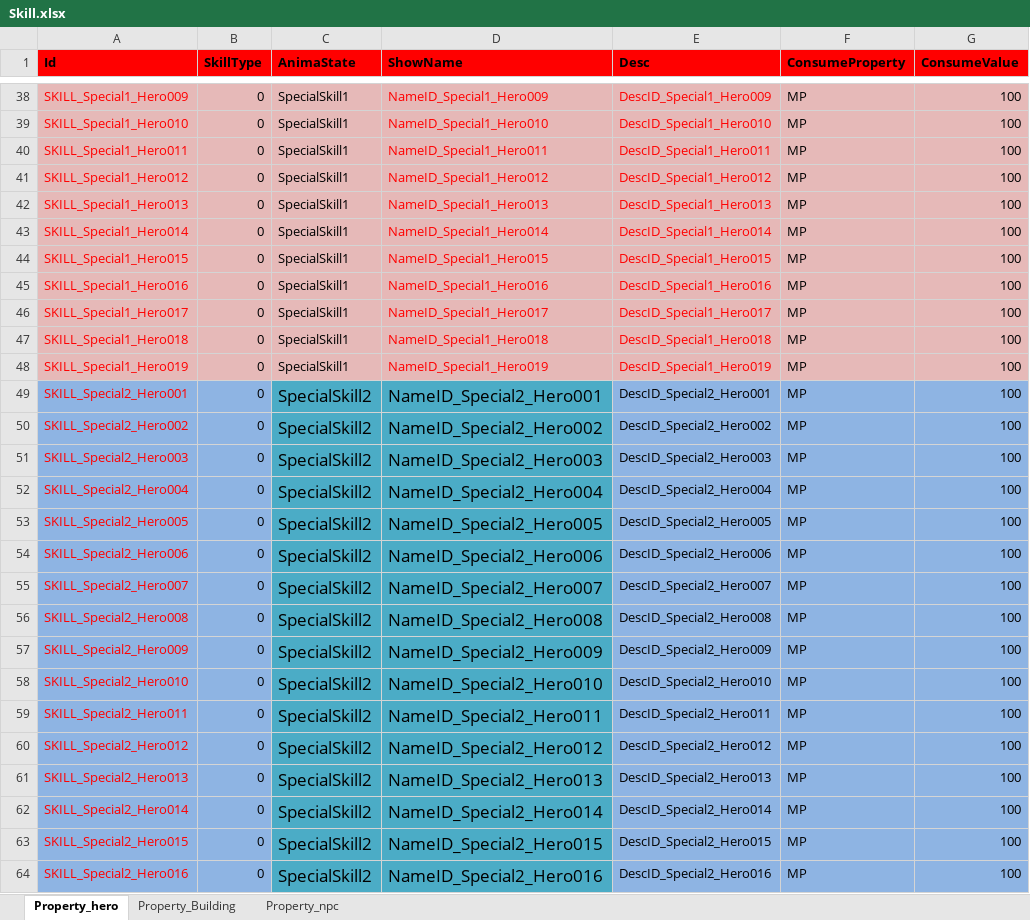
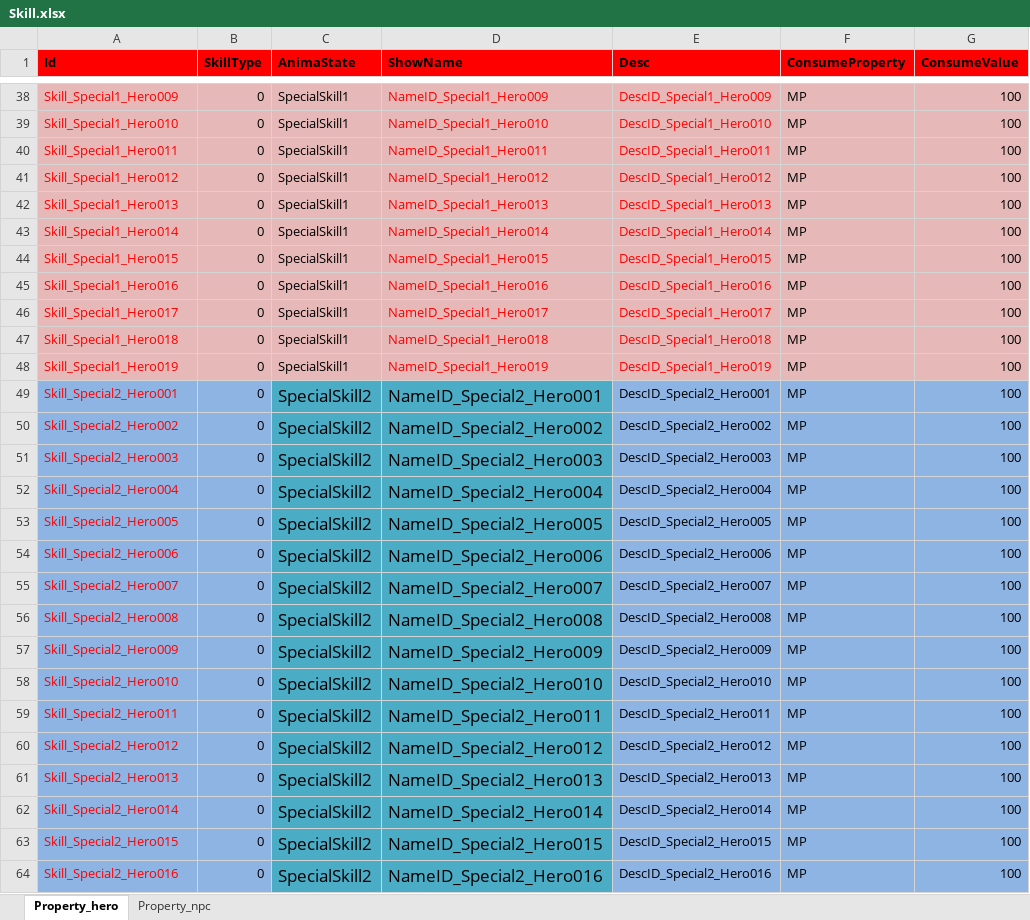
Before and after one commit to hu-81/NoahGameFramee, an Excel workbook: _Out/NFDataCfg/Excel/Skill.xlsx, sheet Property_hero, drawn as a sheet; only a part is shown, gaps mark what is left out; values as stored, in another font and other column widths than the file's, no borders; the diff covers the shown part only; the diff names each change by its address in the sheet, - before the commit and + after, or states it on an @@ line.

```diff
--- a/_Out/NFDataCfg/Excel/Skill.xlsx (sheet Property_hero)
+++ b/_Out/NFDataCfg/Excel/Skill.xlsx (sheet Property_hero)
-sheet tab: Property_Building
-A38 (Id): SKILL_Special1_Hero009
+A38 (Id): Skill_Special1_Hero009
-A39 (Id): SKILL_Special1_Hero010
+A39 (Id): Skill_Special1_Hero010
-A40 (Id): SKILL_Special1_Hero011
+A40 (Id): Skill_Special1_Hero011
-A41 (Id): SKILL_Special1_Hero012
+A41 (Id): Skill_Special1_Hero012
-A42 (Id): SKILL_Special1_Hero013
+A42 (Id): Skill_Special1_Hero013
-A43 (Id): SKILL_Special1_Hero014
+A43 (Id): Skill_Special1_Hero014
-A44 (Id): SKILL_Special1_Hero015
+A44 (Id): Skill_Special1_Hero015
-A45 (Id): SKILL_Special1_Hero016
+A45 (Id): Skill_Special1_Hero016
-A46 (Id): SKILL_Special1_Hero017
+A46 (Id): Skill_Special1_Hero017
-A47 (Id): SKILL_Special1_Hero018
+A47 (Id): Skill_Special1_Hero018
-A48 (Id): SKILL_Special1_Hero019
+A48 (Id): Skill_Special1_Hero019
-A49 (Id): SKILL_Special2_Hero001
+A49 (Id): Skill_Special2_Hero001
-A50 (Id): SKILL_Special2_Hero002
+A50 (Id): Skill_Special2_Hero002
-A51 (Id): SKILL_Special2_Hero003
+A51 (Id): Skill_Special2_Hero003
-A52 (Id): SKILL_Special2_Hero004
+A52 (Id): Skill_Special2_Hero004
-A53 (Id): SKILL_Special2_Hero005
+A53 (Id): Skill_Special2_Hero005
-A54 (Id): SKILL_Special2_Hero006
+A54 (Id): Skill_Special2_Hero006
-A55 (Id): SKILL_Special2_Hero007
+A55 (Id): Skill_Special2_Hero007
-A56 (Id): SKILL_Special2_Hero008
+A56 (Id): Skill_Special2_Hero008
-A57 (Id): SKILL_Special2_Hero009
+A57 (Id): Skill_Special2_Hero009
-A58 (Id): SKILL_Special2_Hero010
+A58 (Id): Skill_Special2_Hero010
-A59 (Id): SKILL_Special2_Hero011
+A59 (Id): Skill_Special2_Hero011
-A60 (Id): SKILL_Special2_Hero012
+A60 (Id): Skill_Special2_Hero012
-A61 (Id): SKILL_Special2_Hero013
+A61 (Id): Skill_Special2_Hero013
-A62 (Id): SKILL_Special2_Hero014
+A62 (Id): Skill_Special2_Hero014
-A63 (Id): SKILL_Special2_Hero015
+A63 (Id): Skill_Special2_Hero015
-A64 (Id): SKILL_Special2_Hero016
+A64 (Id): Skill_Special2_Hero016
```
Also changed, not shown: 49 edited cells elsewhere in this sheet, sheet Property_npc, _Out/NFDataCfg/Excel/NPC.xlsx, 2 other files.
